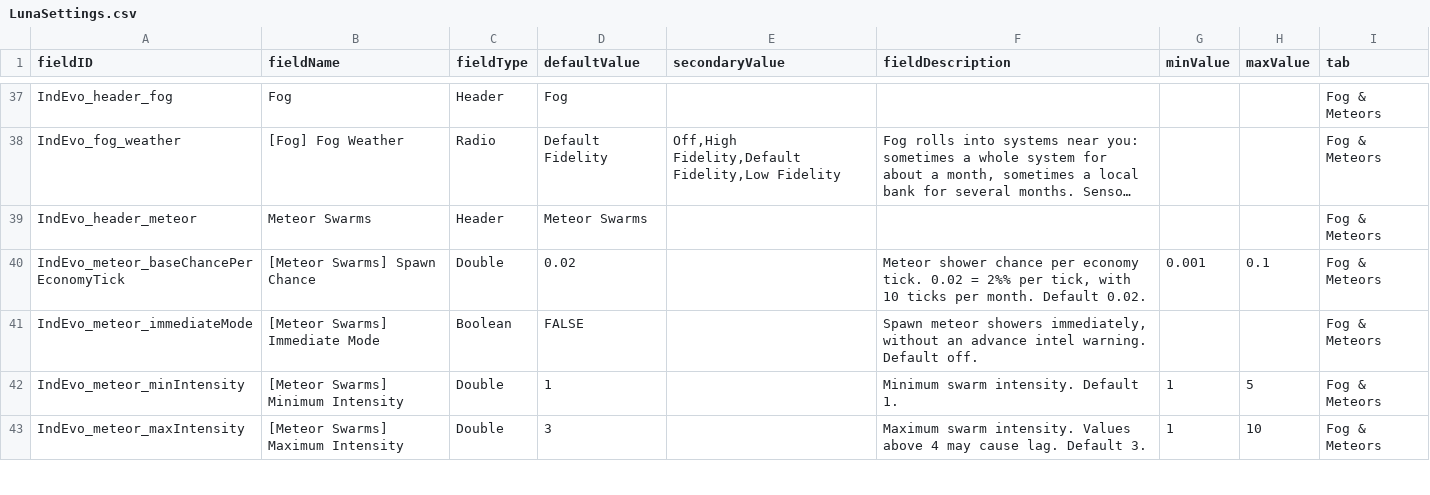
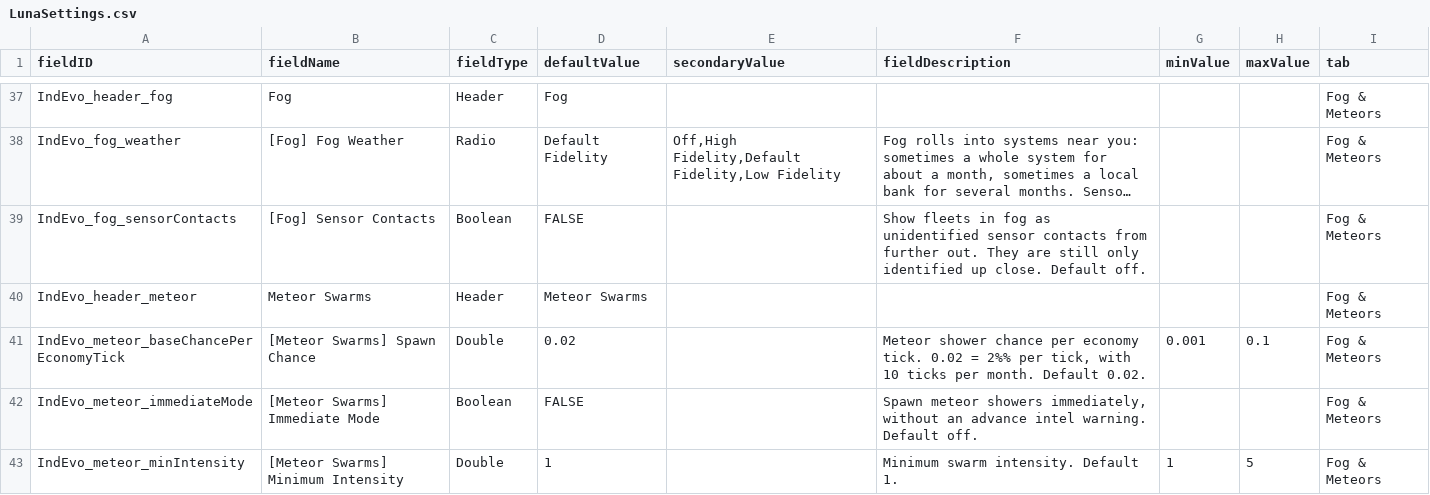
Before and after one commit to SirHartley/Industrial.Evolution, a CSV file: data/config/LunaSettings.csv, drawn as a sheet; only a part is shown, gaps mark what is left out; the shorter side is filled out with more unchanged rows; long unchanged cells end in …; the diff names each change by its address in the sheet, - before the commit and + after, or states it on an @@ line.

Commit message:
show fog fleets as sensor contacts behind a setting

```diff
--- a/data/config/LunaSettings.csv
+++ b/data/config/LunaSettings.csv
+row 39: IndEvo_fog_sensorContacts | [Fog] Sensor Contacts | Boolean | FALSE |  | Show fleets in fog as unidentified sensor contacts from further out. They are still only identified up close. Default off. |  |  | Fog & Meteors
```
Also changed, not shown: 24 other files.
